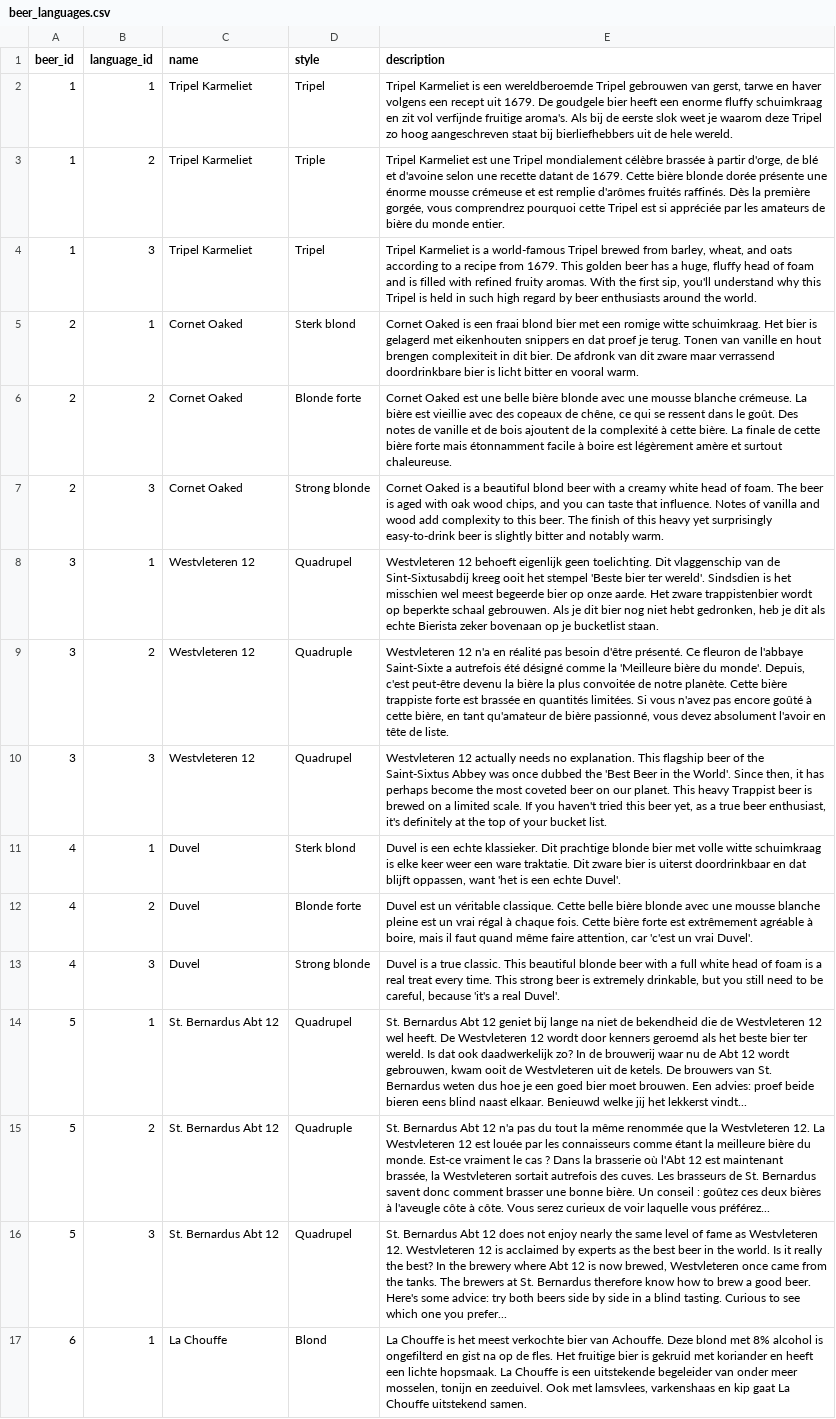
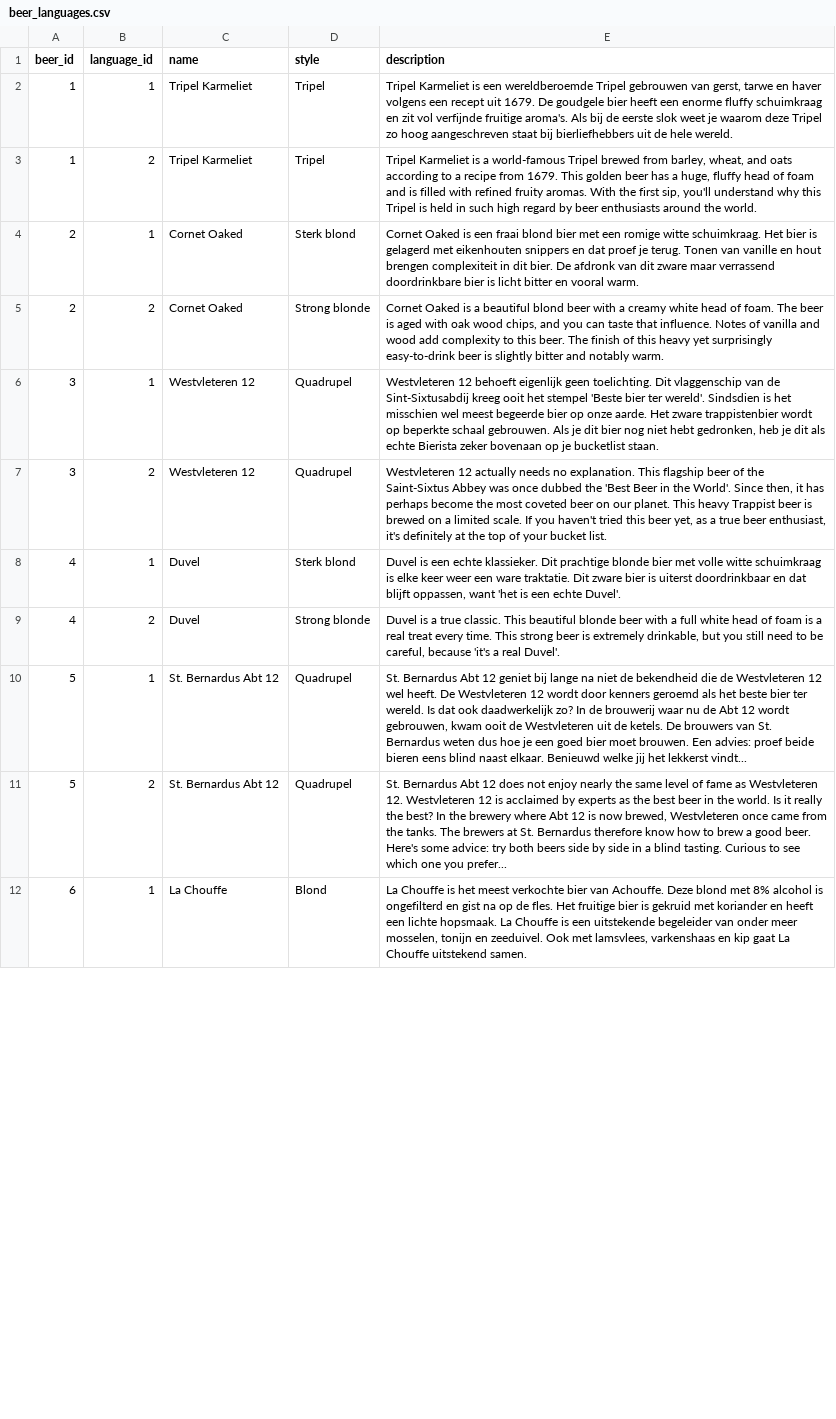
Before and after one commit to KempDewulf/hopix-api, a CSV file: storage/csv/beer_languages.csv, drawn as a sheet; only a part is shown; removed rows and columns are numbered as before the commit, all else as after; the diff covers the shown part only; the diff names each change by its address in the sheet, - before the commit and + after, or states it on an @@ line.

```diff
--- a/storage/csv/beer_languages.csv
+++ b/storage/csv/beer_languages.csv
-D3 (style): Triple
+D3 (style): Tripel
-E3 (description): Tripel Karmeliet est une Tripel mondialement célèbre brassée à partir d'orge, de blé et d'avoine selon une recette datant de 1679. Cette bière blonde dorée présente une énorme mousse crémeuse et est remplie d'arômes fruités raffinés. Dès la première gorgée, vous comprendrez pourquoi cette Tripel est si appréciée par les amateurs de bière du monde entier.
+E3 (description): Tripel Karmeliet is a world-famous Tripel brewed from barley, wheat, and oats according to a recipe from 1679. This golden beer has a huge, fluffy head of foam and is filled with refined fruity aromas. With the first sip, you'll understand why this Tripel is held in such high regard by beer enthusiasts around the world.
-row 4: 1 | 3 | Tripel Karmeliet | Tripel | Tripel Karmeliet is a world-famous Tripel brewed from barley, wheat, and oats according to a recipe from 1679. This golden beer has a huge, fluffy head of foam and is filled with refined fruity aromas. With the first sip, you'll understand why this Tripel is held in such high regard by beer enthusiasts around the world.
-row 6: 2 | 2 | Cornet Oaked | Blonde forte | Cornet Oaked est une belle bière blonde avec une mousse blanche crémeuse. La bière est vieillie avec des copeaux de chêne, ce qui se ressent dans le goût. Des notes de vanille et de bois ajoutent de la complexité à cette bière. La finale de cette bière forte mais étonnamment facile à boire est légèrement amère et surtout chaleureuse.
-B5 (language_id): 3
+B5 (language_id): 2
-D7 (style): Quadruple
+D7 (style): Quadrupel
-E7 (description): Westvleteren 12 n'a en réalité pas besoin d'être présenté. Ce fleuron de l'abbaye Saint-Sixte a autrefois été désigné comme la 'Meilleure bière du monde'. Depuis, c'est peut-être devenu la bière la plus convoitée de notre planète. Cette bière trappiste forte est brassée en quantités limitées. Si vous n'avez pas encore goûté à cette bière, en tant qu'amateur de bière passionné, vous devez absolument l'avoir en tête de liste.
+E7 (description): Westvleteren 12 actually needs no explanation. This flagship beer of the Saint-Sixtus Abbey was once dubbed the 'Best Beer in the World'. Since then, it has perhaps become the most coveted beer on our planet. This heavy Trappist beer is brewed on a limited scale. If you haven't tried this beer yet, as a true beer enthusiast, it's definitely at the top of your bucket list.
-row 10: 3 | 3 | Westvleteren 12 | Quadrupel | Westvleteren 12 actually needs no explanation. This flagship beer of the Saint-Sixtus Abbey was once dubbed the 'Best Beer in the World'. Since then, it has perhaps become the most coveted beer on our planet. This heavy Trappist beer is brewed on a limited scale. If you haven't tried this beer yet, as a true beer enthusiast, it's definitely at the top of your bucket list.
-row 12: 4 | 2 | Duvel | Blonde forte | Duvel est un véritable classique. Cette belle bière blonde avec une mousse blanche pleine est un vrai régal à chaque fois. Cette bière forte est extrêmement agréable à boire, mais il faut quand même faire attention, car 'c'est un vrai Duvel'.
-B9 (language_id): 3
+B9 (language_id): 2
-D11 (style): Quadruple
+D11 (style): Quadrupel
-E11 (description): …Abt 12 n'a pas du tout la même renommée que la Westvleteren 12. La Westvleteren 12 est louée par les connaisseurs comme étant la meilleure bière du monde. Est-ce vraiment le cas ? Dans la brasserie où l'Abt 12 est maintenant brassée, la Westvleteren sortait autrefois des cuves. Les brasseurs de St. Bernardus savent donc comment brasser une bonne bière. Un conseil : goûtez ces deux bières à l'aveugle côte à côte. Vous serez curieux de voir laquelle vous préférez...
+E11 (description): …Abt 12 does not enjoy nearly the same level of fame as Westvleteren 12. Westvleteren 12 is acclaimed by experts as the best beer in the world. Is it really the best? In the brewery where Abt 12 is now brewed, Westvleteren once came from the tanks. The brewers at St. Bernardus therefore know how to brew a good beer. Here's some advice: try both beers side by side in a blind tasting. Curious to see which one you prefer...
-row 16: 5 | 3 | St. Bernardus Abt 12 | Quadrupel | St. Bernardus Abt 12 does not enjoy nearly the same level of fame as Westvleteren 12. Westvleteren 12 is acclaimed by experts as the best beer in the world. Is it really the best? In the brewery where Abt 12 is now brewed, Westvleteren once came from the tanks. The brewers at St. Bernardus therefore know how to brew a good beer. Here's some advice: try both beers side by side in a blind tasting. Curious to see which one you prefer...
```
Also changed, not shown: 5 removed rows and 8 edited cells elsewhere in this file, storage/csv/aroma_languages.csv, 1 other file.
